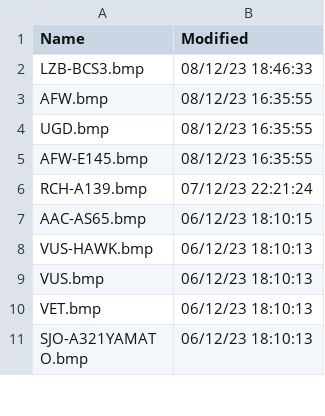
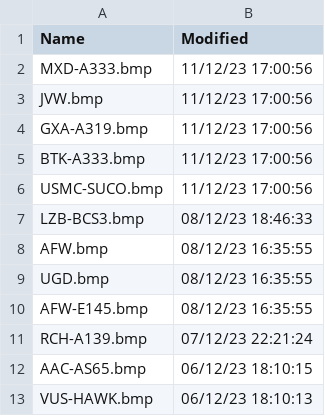
Before and after one commit to dziban303/VRSOperatorFlags, a CSV file: OperatorFlagsList.csv, drawn as a sheet; only a part is shown; the shorter side is filled out with more unchanged rows.

```diff
--- a/OperatorFlagsList.csv
+++ b/OperatorFlagsList.csv
@@ -1,2 +1,7 @@
 Name,Modified
+MXD-A333.bmp,11/12/23 17:00:56
+JVW.bmp,11/12/23 17:00:56
+GXA-A319.bmp,11/12/23 17:00:56
+BTK-A333.bmp,11/12/23 17:00:56
+USMC-SUCO.bmp,11/12/23 17:00:56
 LZB-BCS3.bmp,08/12/23 18:46:33
```
Also changed, not shown: Silhouettes.csv, 2 other files.
